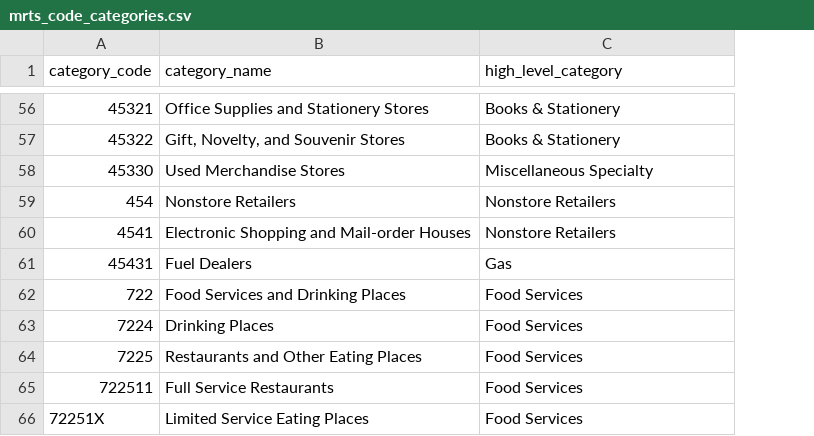
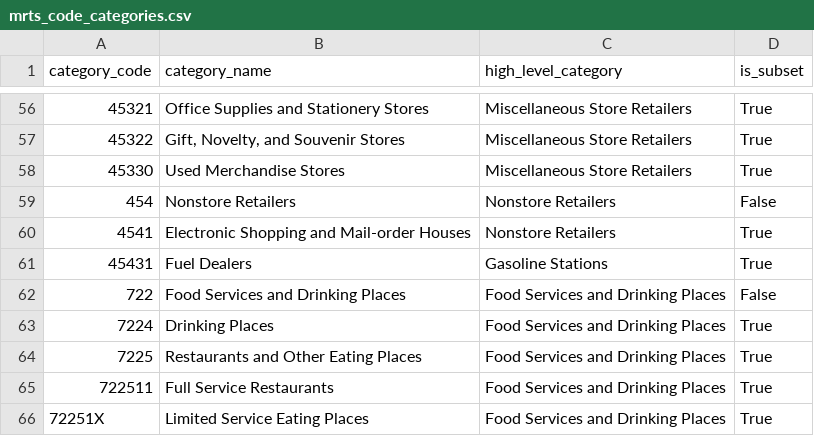
Before and after one commit to charJin/mrts-retail-and-food-services, a CSV file: data/mrts_code_categories.csv, drawn as a sheet; only a part is shown, gaps mark what is left out; the diff covers the shown part only; the diff names each change by its address in the sheet, - before the commit and + after, or states it on an @@ line.

Commit message:
category data change

```diff
--- a/data/mrts_code_categories.csv
+++ b/data/mrts_code_categories.csv
+column D (is_subset), rows 56-66: True | True | True | False | True | True | False | True | True | True | True
-C56:C57 (high_level_category): Books & Stationery
+C56:C57 (high_level_category): Miscellaneous Store Retailers
-C58 (high_level_category): Miscellaneous Specialty
+C58 (high_level_category): Miscellaneous Store Retailers
-C61 (high_level_category): Gas
+C61 (high_level_category): Gasoline Stations
-C62:C66 (high_level_category): Food Services
+C62:C66 (high_level_category): Food Services and Drinking Places
```
Also changed, not shown: 51 edited cells elsewhere in this file, 3 other files.
